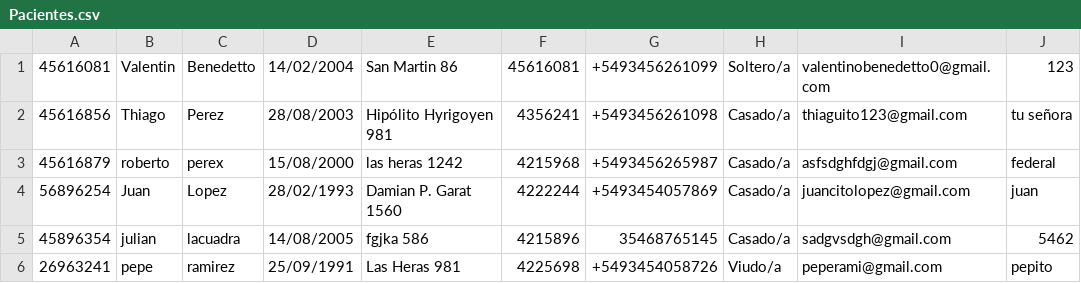
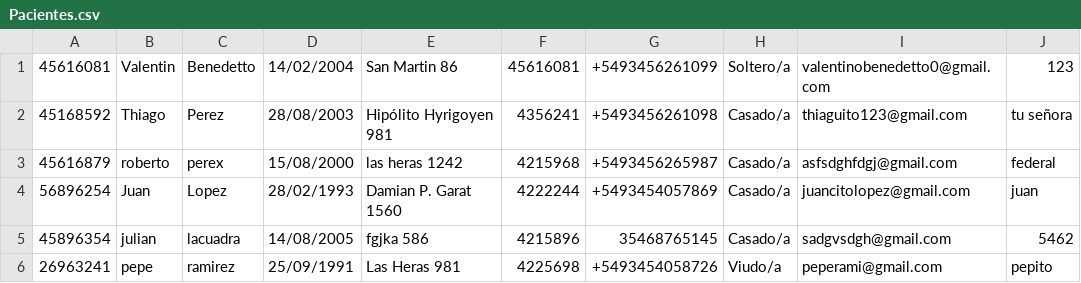
Before and after one commit to DeianT/tallerPOO, a CSV file: Pacientes.csv, drawn as a sheet.

```diff
--- a/Pacientes.csv
+++ b/Pacientes.csv
@@ -1,3 +1,3 @@
 45616081,Valentin,Benedetto,14/02/2004,San Martin 86,45616081,+5493456261099,Soltero/a,valentinobenedetto0@gmail.com,123
-45616856,Thiago,Perez,28/08/2003,Hipólito Hyrigoyen 981,4356241,+5493456261098,Casado/a,thiaguito123@gmail.com,tu señora
+45168592,Thiago,Perez,28/08/2003,Hipólito Hyrigoyen 981,4356241,+5493456261098,Casado/a,thiaguito123@gmail.com,tu señora
 45616879,roberto,perex,15/08/2000,las heras 1242,4215968,+5493456265987,Casado/a,asfsdghfdgj@gmail.com,federal
```
Also changed, not shown: 4 other files.
